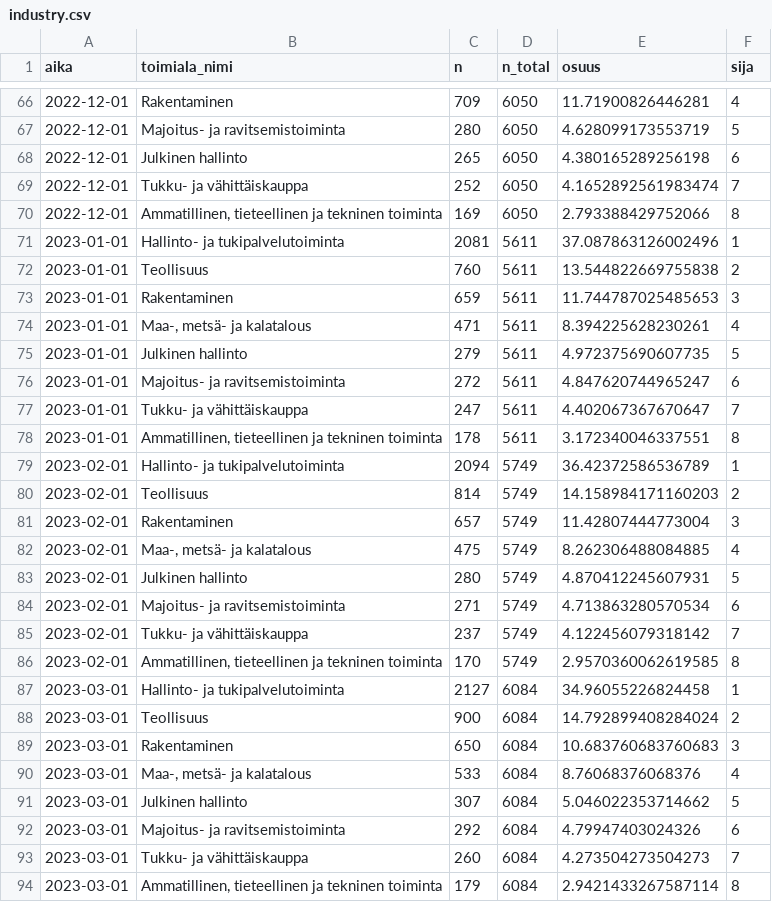
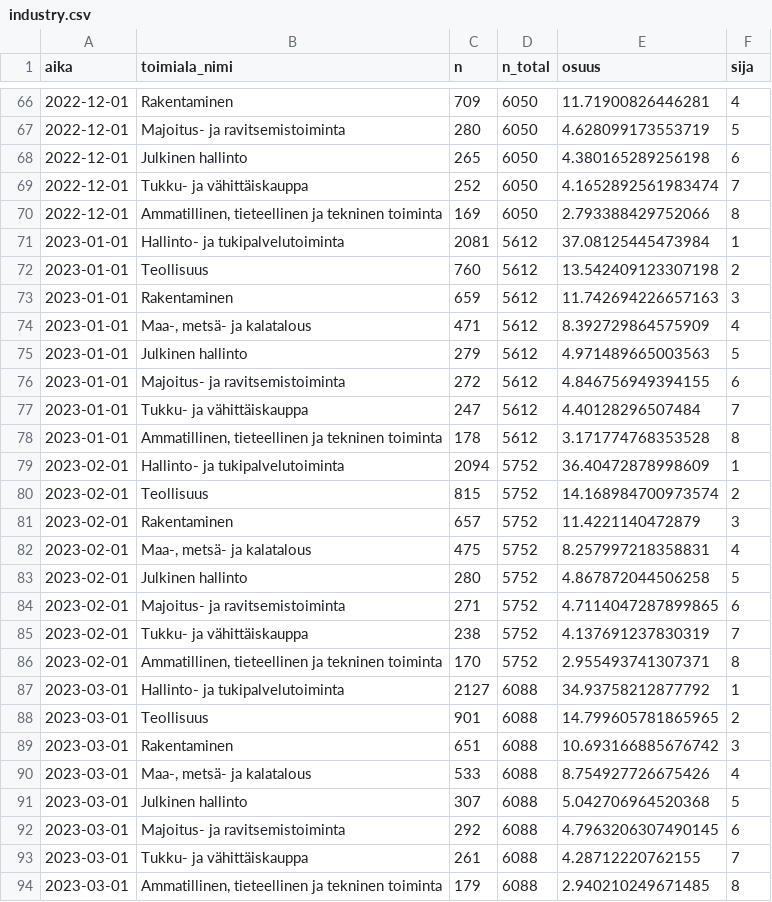
Before and after one commit to datahuone/shiny_app, a CSV file: data/summaries/industry.csv, drawn as a sheet; only a part is shown, gaps mark what is left out; the diff covers the shown part only.

```diff
--- a/data/summaries/industry.csv
+++ b/data/summaries/industry.csv
@@ -70,25 +70,25 @@ aika,toimiala_nimi,n,n_total,osuus,sija
 2022-12-01,"Ammatillinen, tieteellinen ja tekninen toiminta",169,6050,2.793388429752066,8
-2023-01-01,Hallinto- ja tukipalvelutoiminta,2081,5611,37.087863126002496,1
-2023-01-01,Teollisuus,760,5611,13.544822669755838,2
-2023-01-01,Rakentaminen,659,5611,11.744787025485653,3
-2023-01-01,"Maa-, metsä- ja kalatalous",471,5611,8.394225628230261,4
-2023-01-01,Julkinen hallinto,279,5611,4.972375690607735,5
-2023-01-01,Majoitus- ja ravitsemistoiminta,272,5611,4.847620744965247,6
-2023-01-01,Tukku- ja vähittäiskauppa,247,5611,4.402067367670647,7
-2023-01-01,"Ammatillinen, tieteellinen ja tekninen toiminta",178,5611,3.172340046337551,8
-2023-02-01,Hallinto- ja tukipalvelutoiminta,2094,5749,36.42372586536789,1
-2023-02-01,Teollisuus,814,5749,14.158984171160203,2
-2023-02-01,Rakentaminen,657,5749,11.42807444773004,3
-2023-02-01,"Maa-, metsä- ja kalatalous",475,5749,8.262306488084885,4
-2023-02-01,Julkinen hallinto,280,5749,4.870412245607931,5
-2023-02-01,Majoitus- ja ravitsemistoiminta,271,5749,4.713863280570534,6
-2023-02-01,Tukku- ja vähittäiskauppa,237,5749,4.122456079318142,7
-2023-02-01,"Ammatillinen, tieteellinen ja tekninen toiminta",170,5749,2.9570360062619585,8
-2023-03-01,Hallinto- ja tukipalvelutoiminta,2127,6084,34.96055226824458,1
-2023-03-01,Teollisuus,900,6084,14.792899408284024,2
-2023-03-01,Rakentaminen,650,6084,10.683760683760683,3
-2023-03-01,"Maa-, metsä- ja kalatalous",533,6084,8.76068376068376,4
-2023-03-01,Julkinen hallinto,307,6084,5.046022353714662,5
-2023-03-01,Majoitus- ja ravitsemistoiminta,292,6084,4.79947403024326,6
-2023-03-01,Tukku- ja vähittäiskauppa,260,6084,4.273504273504273,7
-2023-03-01,"Ammatillinen, tieteellinen ja tekninen toiminta",179,6084,2.9421433267587114,8
+2023-01-01,Hallinto- ja tukipalvelutoiminta,2081,5612,37.08125445473984,1
+2023-01-01,Teollisuus,760,5612,13.542409123307198,2
+2023-01-01,Rakentaminen,659,5612,11.742694226657163,3
+2023-01-01,"Maa-, metsä- ja kalatalous",471,5612,8.392729864575909,4
+2023-01-01,Julkinen hallinto,279,5612,4.971489665003563,5
+2023-01-01,Majoitus- ja ravitsemistoiminta,272,5612,4.846756949394155,6
+2023-01-01,Tukku- ja vähittäiskauppa,247,5612,4.40128296507484,7
+2023-01-01,"Ammatillinen, tieteellinen ja tekninen toiminta",178,5612,3.171774768353528,8
+2023-02-01,Hallinto- ja tukipalvelutoiminta,2094,5752,36.40472878998609,1
+2023-02-01,Teollisuus,815,5752,14.168984700973574,2
+2023-02-01,Rakentaminen,657,5752,11.4221140472879,3
+2023-02-01,"Maa-, metsä- ja kalatalous",475,5752,8.257997218358831,4
+2023-02-01,Julkinen hallinto,280,5752,4.867872044506258,5
+2023-02-01,Majoitus- ja ravitsemistoiminta,271,5752,4.7114047287899865,6
+2023-02-01,Tukku- ja vähittäiskauppa,238,5752,4.137691237830319,7
+2023-02-01,"Ammatillinen, tieteellinen ja tekninen toiminta",170,5752,2.955493741307371,8
+2023-03-01,Hallinto- ja tukipalvelutoiminta,2127,6088,34.93758212877792,1
+2023-03-01,Teollisuus,901,6088,14.799605781865965,2
+2023-03-01,Rakentaminen,651,6088,10.693166885676742,3
+2023-03-01,"Maa-, metsä- ja kalatalous",533,6088,8.754927726675426,4
+2023-03-01,Julkinen hallinto,307,6088,5.042706964520368,5
+2023-03-01,Majoitus- ja ravitsemistoiminta,292,6088,4.7963206307490145,6
+2023-03-01,Tukku- ja vähittäiskauppa,261,6088,4.28712220762155,7
+2023-03-01,"Ammatillinen, tieteellinen ja tekninen toiminta",179,6088,2.940210249671485,8
```
Also changed, not shown: 8 added rows and 97 edited cells elsewhere in this file, data/summaries/age_gender.csv, data/summaries/age_sex_month_nonpop.csv, 5 other files.
